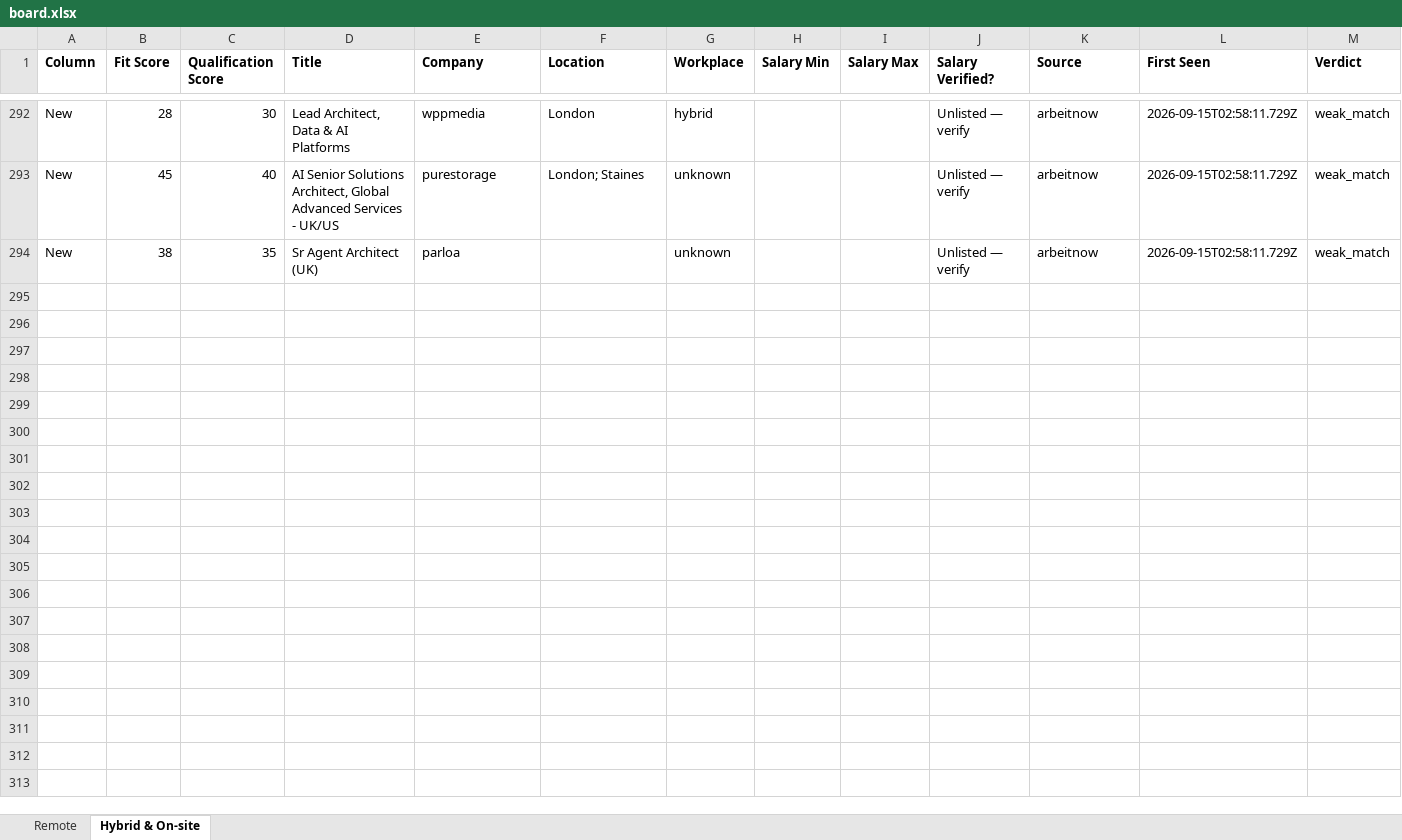
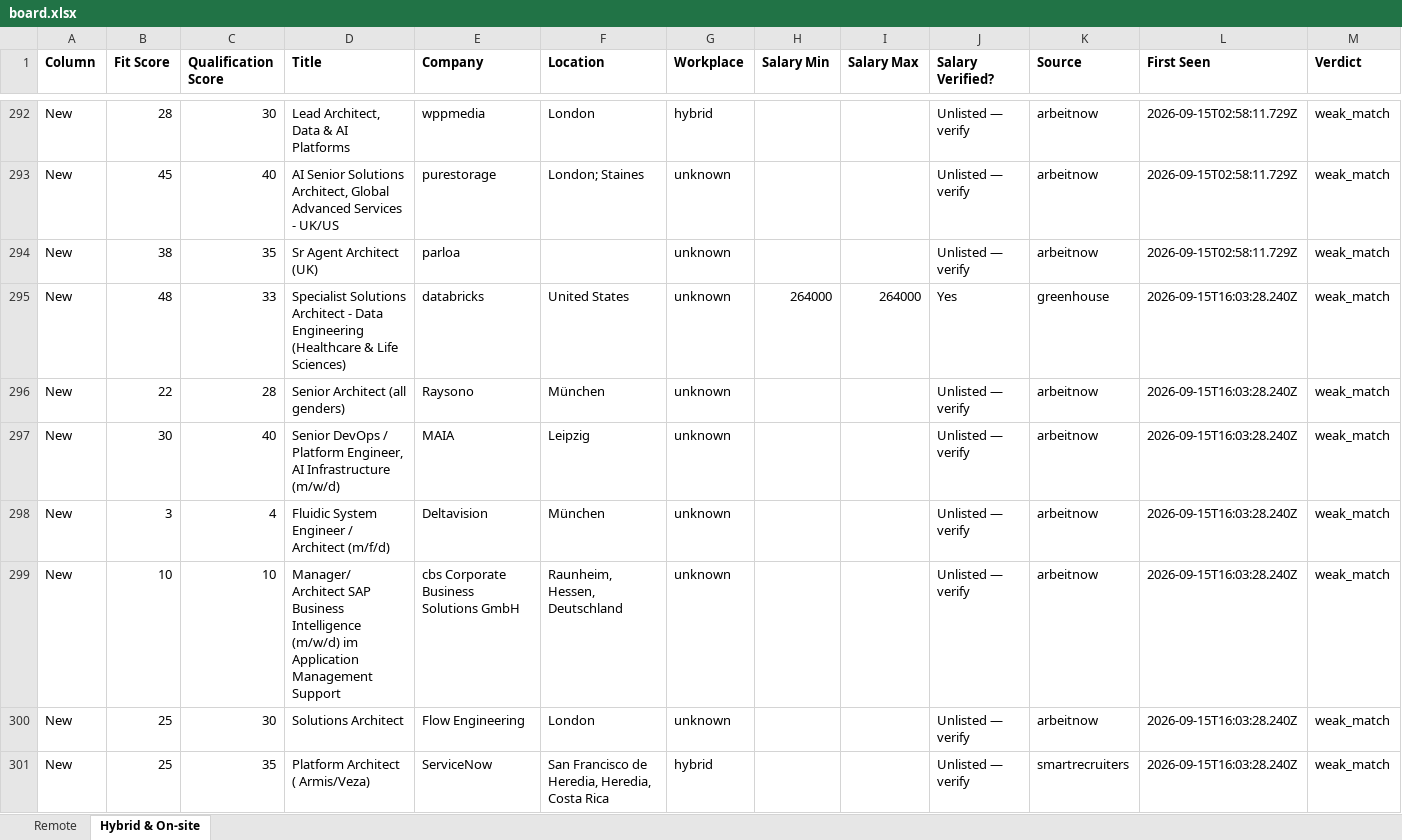
Before and after one commit to naijadamus/goodfela.com, an Excel workbook: hunt/board.xlsx, sheet Hybrid & On-site, drawn as a sheet; only a part is shown, gaps mark what is left out; values as stored, in another font and other column widths than the file's, no borders; rows hold the shown columns only; the diff names each change by its address in the sheet, - before the commit and + after, or states it on an @@ line.

```diff
--- a/hunt/board.xlsx (sheet Hybrid & On-site)
+++ b/hunt/board.xlsx (sheet Hybrid & On-site)
+row 295: New | 48 | 33 | Specialist Solutions Architect - Data Engineering (Healthcare & Life Sciences) | databricks | United States | unknown | 264000 | 264000 | Yes | greenhouse | 2026-09-15T16:03:28.240Z | weak_match
+row 296: New | 22 | 28 | Senior Architect (all genders) | Raysono | München | unknown |  |  | Unlisted — verify | arbeitnow | 2026-09-15T16:03:28.240Z | weak_match
+row 297: New | 30 | 40 | Senior DevOps / Platform Engineer, AI Infrastructure (m/w/d) | MAIA | Leipzig | unknown |  |  | Unlisted — verify | arbeitnow | 2026-09-15T16:03:28.240Z | weak_match
+row 298: New | 3 | 4 | Fluidic System Engineer / Architect (m/f/d) | Deltavision | München | unknown |  |  | Unlisted — verify | arbeitnow | 2026-09-15T16:03:28.240Z | weak_match
+row 299: New | 10 | 10 | Manager/ Architect SAP Business Intelligence (m/w/d) im Application Management Support | cbs Corporate Business Solutions GmbH | Raunheim, Hessen, Deutschland | unknown |  |  | Unlisted — verify | arbeitnow | 2026-09-15T16:03:28.240Z | weak_match
+row 300: New | 25 | 30 | Solutions Architect | Flow Engineering | London | unknown |  |  | Unlisted — verify | arbeitnow | 2026-09-15T16:03:28.240Z | weak_match
+row 301: New | 25 | 35 | Platform Architect ( Armis/Veza) | ServiceNow | San Francisco de Heredia, Heredia, Costa Rica | hybrid |  |  | Unlisted — verify | smartrecruiters | 2026-09-15T16:03:28.240Z | weak_match
```
Also changed, not shown: sheet Remote, 1 other file.
